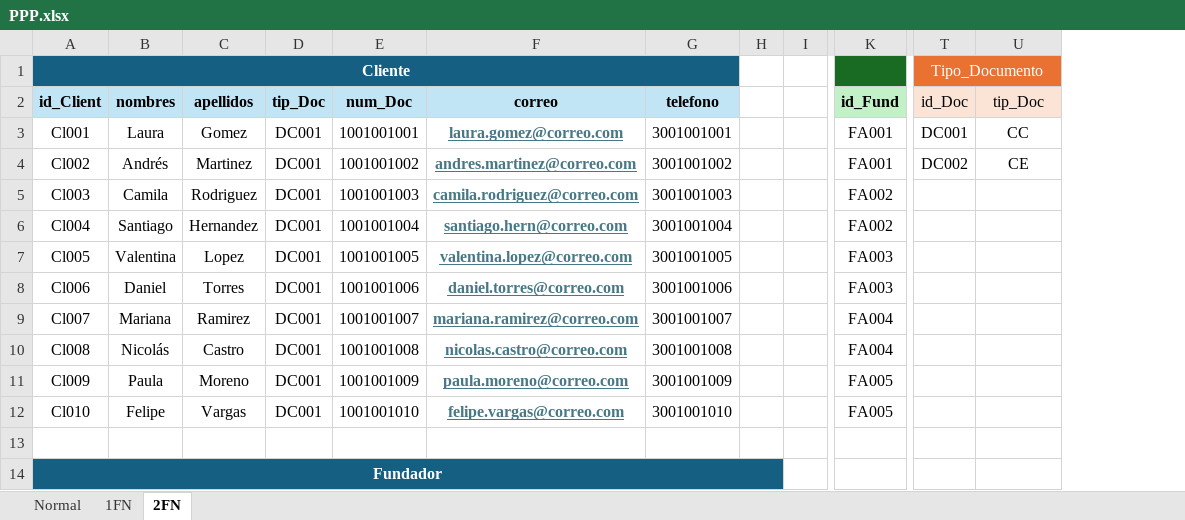
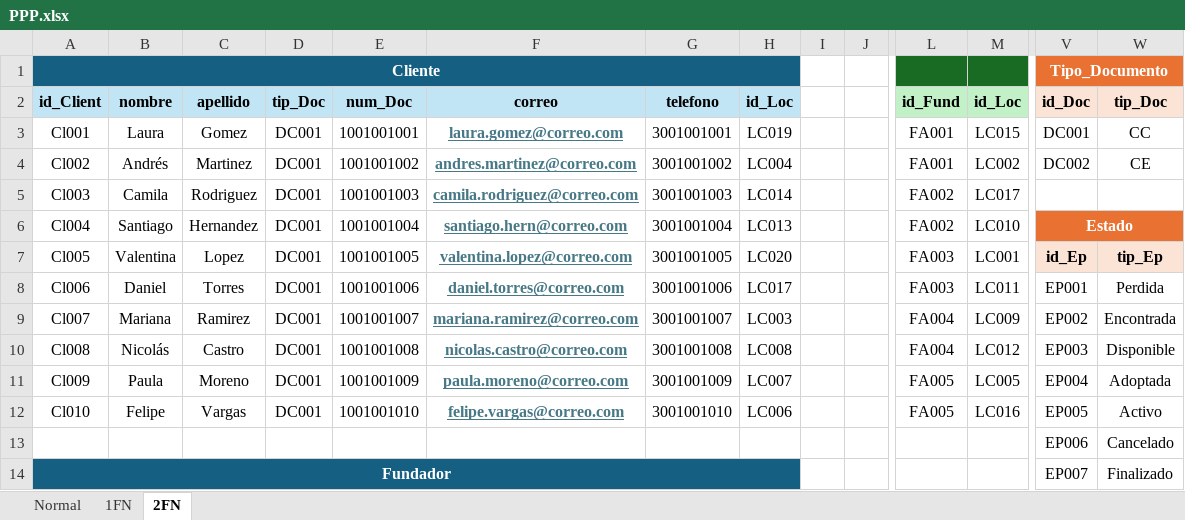
Before and after one commit to Angelcbbc/PROYECTO_ADSO_KJGA, an Excel workbook: 2.DIAGRAMAS/PPP.xlsx, sheet 2FN, drawn as a sheet; only a part is shown, gaps mark what is left out; values as stored, in another font and other column widths than the file's, no borders; removed rows and columns are numbered as before the commit, all else as after; rows hold the shown columns only; the diff covers the shown part only; the diff names each change by its address in the sheet, - before the commit and + after, or states it on an @@ line.

Commit message:
Actualizar PPP

```diff
--- a/2.DIAGRAMAS/PPP.xlsx (sheet 2FN)
+++ b/2.DIAGRAMAS/PPP.xlsx (sheet 2FN)
+column H (id_Loc), rows 3-12: LC019 | LC004 | LC014 | LC013 | LC020 | LC017 | LC003 | LC008 | LC007 | LC006
+column M (id_Loc), rows 3-12: LC015 | LC002 | LC017 | LC010 | LC001 | LC011 | LC009 | LC012 | LC005 | LC016
-V1 bold: off
+V1 bold: on
-B2: nombres
+B2: nombre
-C2: apellidos
+C2: apellido
-V2:W2 bold: off
+V2:W2 bold: on
-V6 (id_Doc): (empty)
+V6 (id_Doc): Estado
-V6:W6 fill: none
+V6:W6 fill: #E97132
+V6:W6 merged
-V7 (id_Doc): (empty)
+V7 (id_Doc): id_Ep
-V7:W7 fill: none
+V7:W7 fill: #FBE3D6
-W7 (tip_Doc): (empty)
+W7 (tip_Doc): tip_Ep
-V8 (id_Doc): (empty)
+V8 (id_Doc): EP001
-W8 (tip_Doc): (empty)
+W8 (tip_Doc): Perdida
-V9 (id_Doc): (empty)
+V9 (id_Doc): EP002
-W9 (tip_Doc): (empty)
+W9 (tip_Doc): Encontrada
-V10 (id_Doc): (empty)
+V10 (id_Doc): EP003
-W10 (tip_Doc): (empty)
+W10 (tip_Doc): Disponible
-V11 (id_Doc): (empty)
+V11 (id_Doc): EP004
-W11 (tip_Doc): (empty)
+W11 (tip_Doc): Adoptada
-V12 (id_Doc): (empty)
+V12 (id_Doc): EP005
-W12 (tip_Doc): (empty)
+W12 (tip_Doc): Activo
-row 13: (empty)
+row 13:  |  |  |  |  |  |  |  |  |  |  |  | EP006 | Cancelado
-A14:H14 merged
+A14:H14 merged
-I14 fill: #156082
+I14 fill: none
-V14 (id_Doc): (empty)
+V14 (id_Doc): EP007
-W14 (tip_Doc): (empty)
+W14 (tip_Doc): Finalizado
```
Also changed, not shown: 21 added rows, 1 removed row, 38 edited cells, cell formats and merged cells elsewhere in this sheet, sheet Normal, sheet 1FN.
